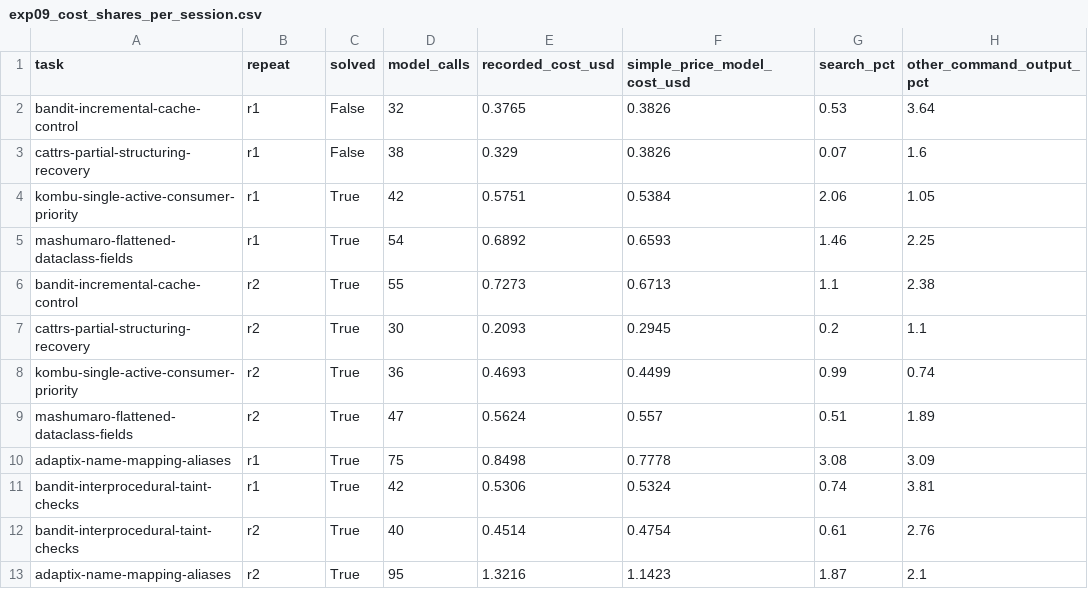
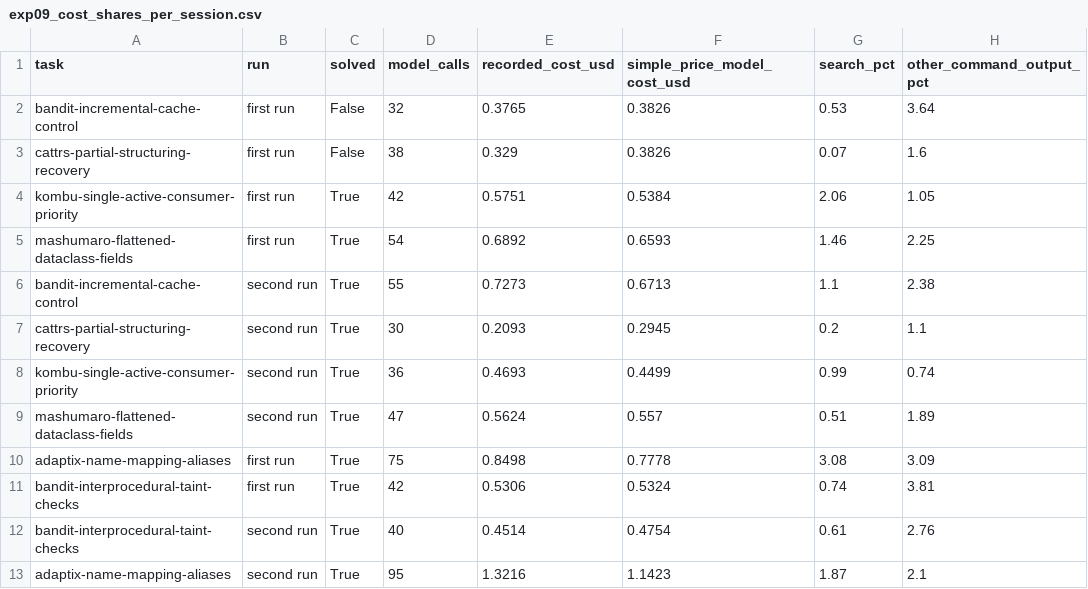
Before and after one commit to vamsiramakrishnan/straitjacket, a CSV file: evals/decision-models-2026-11-15/exp09_cost_shares_per_session.csv, drawn as a sheet; only a part is shown; the diff names each change by its address in the sheet, - before the commit and + after, or states it on an @@ line.

```diff
--- a/evals/decision-models-2026-11-15/exp09_cost_shares_per_session.csv
+++ b/evals/decision-models-2026-11-15/exp09_cost_shares_per_session.csv
-B1: repeat
+B1: run
-B2:B5 (run): r1
+B2:B5 (run): first run
-B6:B9 (run): r2
+B6:B9 (run): second run
-B10:B11 (run): r1
+B10:B11 (run): first run
-B12:B13 (run): r2
+B12:B13 (run): second run
```
Also changed, not shown: evals/decision-models-2026-11-15/exp03_replay_flag_hand_check.csv, evals/decision-models-2026-11-15/exp04_finished_work_hand_check.csv, 7 other files.
